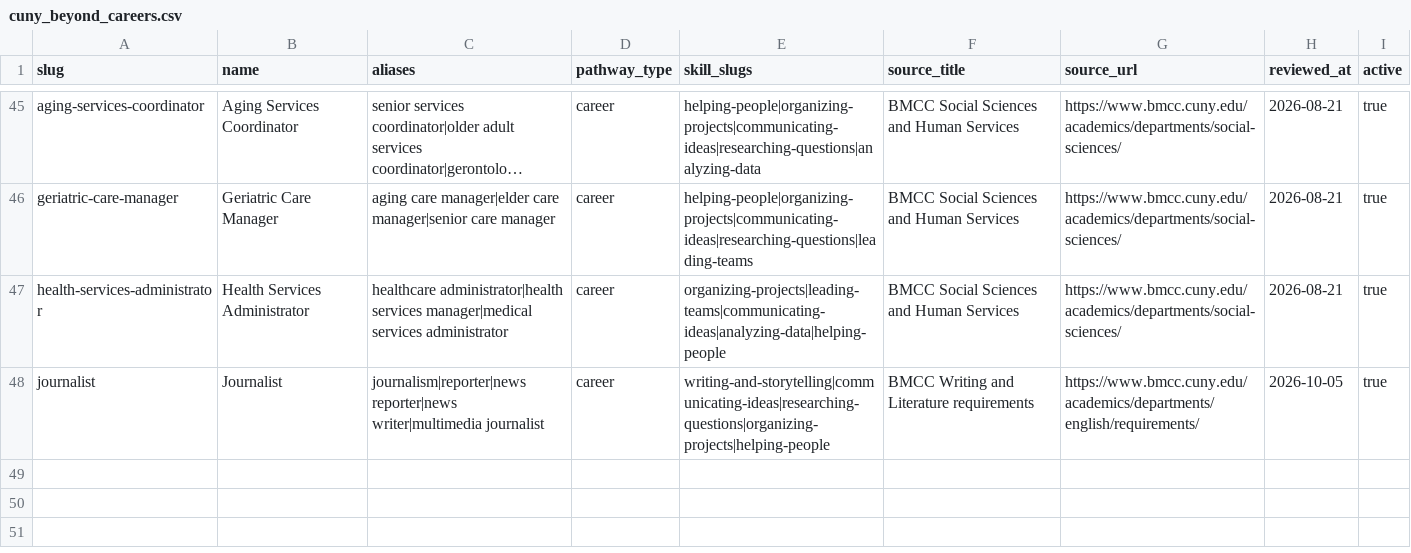
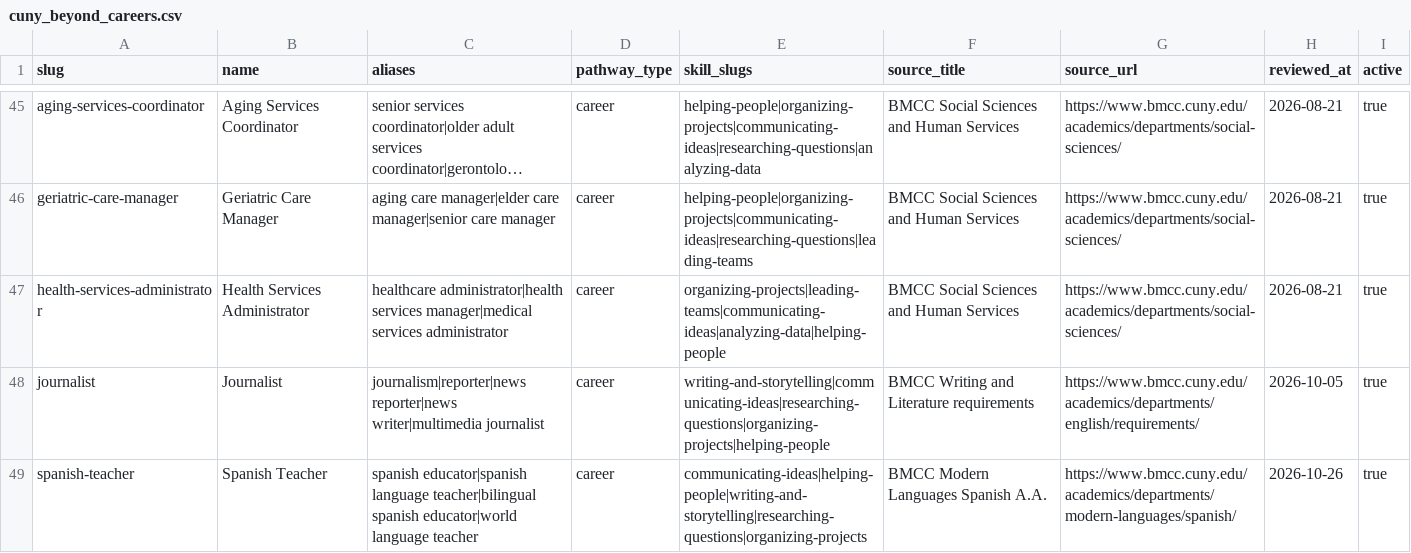
Before and after one commit to dmitrivanov/academic-advisement-system, a CSV file: docs/cuny_beyond_careers.csv, drawn as a sheet; only a part is shown, gaps mark what is left out; long unchanged cells end in …; the diff names each change by its address in the sheet, - before the commit and + after, or states it on an @@ line.

```diff
--- a/docs/cuny_beyond_careers.csv
+++ b/docs/cuny_beyond_careers.csv
+row 49: spanish-teacher | Spanish Teacher | spanish educator|spanish language teacher|bilingual spanish educator|world language teacher | career | communicating-ideas|helping-people|writing-and-storytelling|researching-questions|organizing-projects | BMCC Modern Languages Spanish A.A. | https://www.bmcc.cuny.edu/academics/departments/modern-languages/spanish/ | 2026-10-26 | true
```
Also changed, not shown: docs/cuny_beyond_program_careers.csv, docs/departments.csv, 16 other files.
